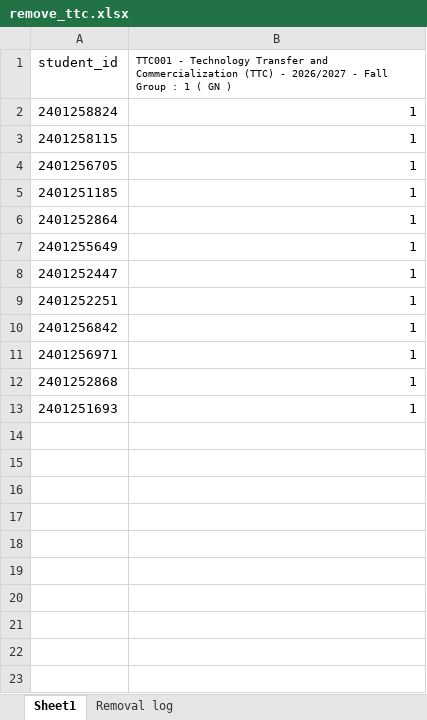
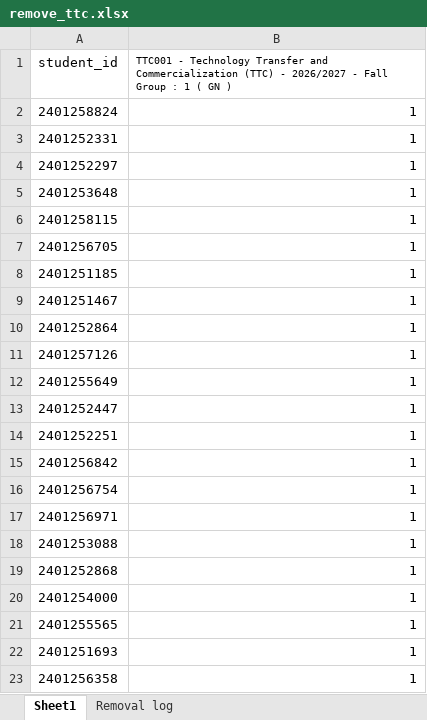
Before and after one commit to AmrSheta22/Student_Registeration, an Excel workbook: remove_ttc.xlsx, sheet Sheet1, drawn as a sheet; values as stored, in another font and other column widths than the file's, no borders; the diff names each change by its address in the sheet, - before the commit and + after, or states it on an @@ line.

```diff
--- a/remove_ttc.xlsx (sheet Sheet1)
+++ b/remove_ttc.xlsx (sheet Sheet1)
+row 3: 2401252331 | 1
+row 4: 2401252297 | 1
+row 5: 2401253648 | 1
+row 9: 2401251467 | 1
+row 11: 2401257126 | 1
+row 16: 2401256754 | 1
+row 18: 2401253088 | 1
+row 20: 2401254000 | 1
+row 21: 2401255565 | 1
+row 23: 2401256358 | 1
```
Also changed, not shown: sheet Removal log, gng2.xlsx, 2 other files.
